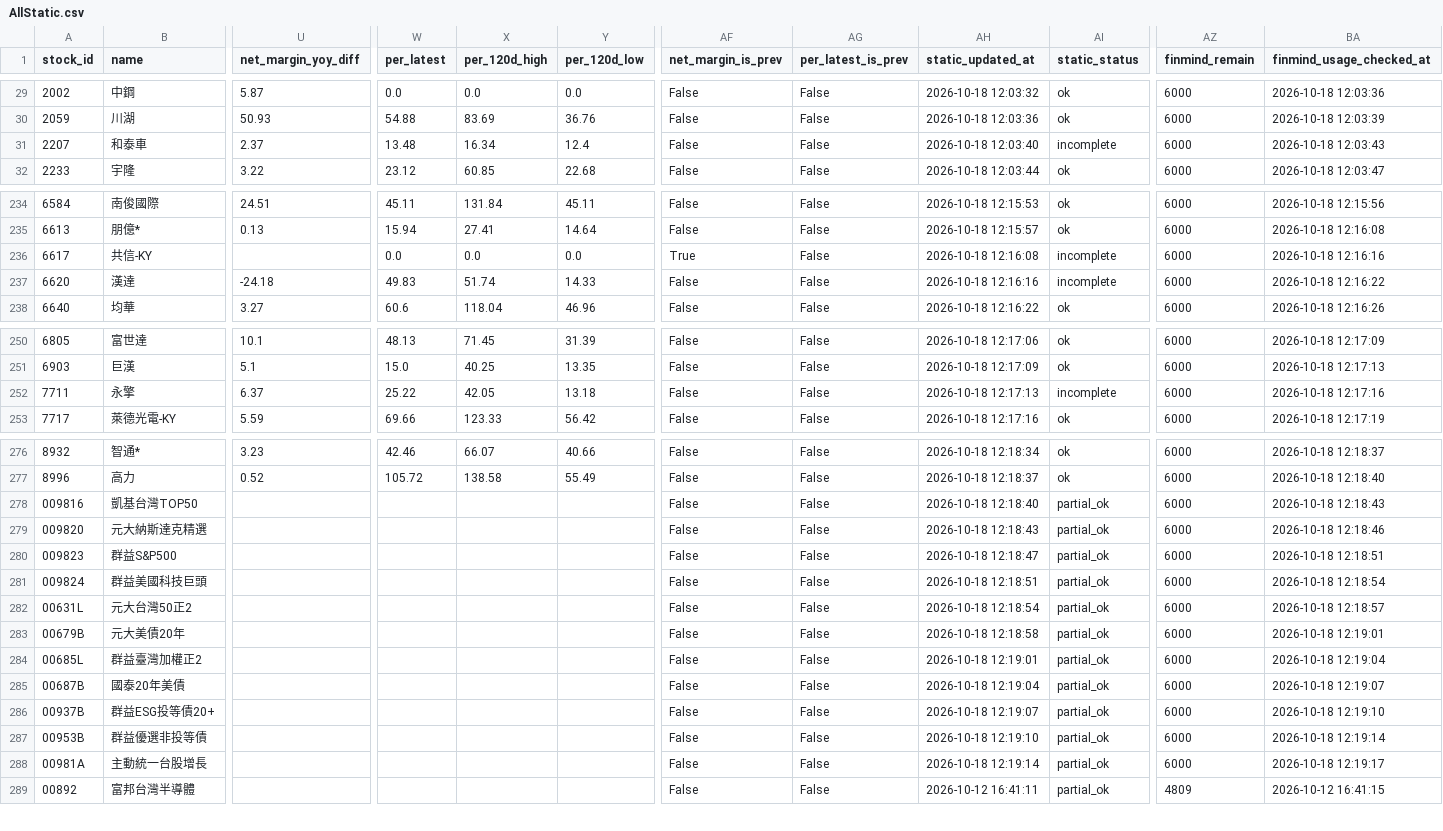
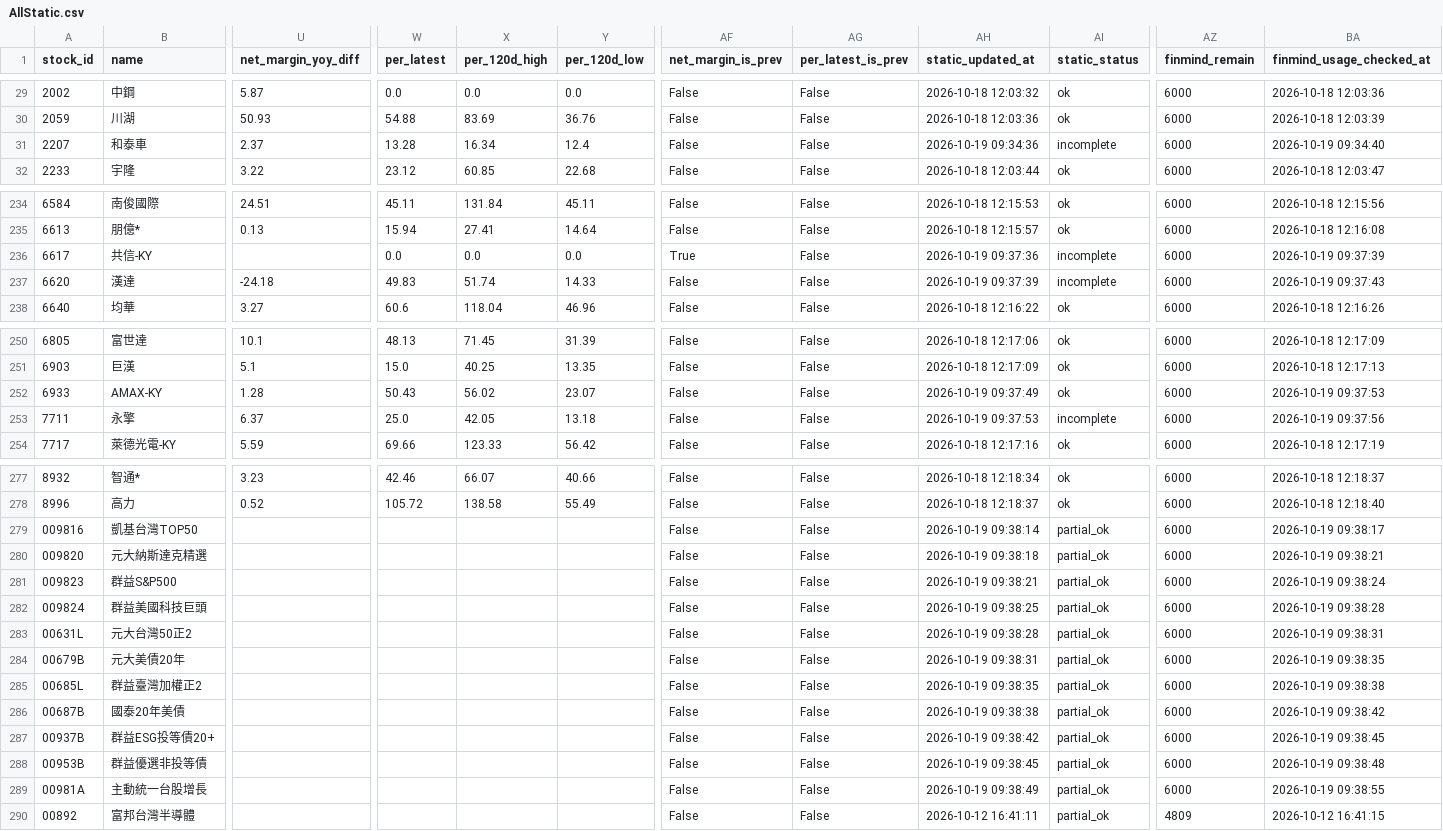
Before and after one commit to ONicole0101/Gold, a CSV file: AllStatic.csv, drawn as a sheet; only a part is shown, gaps mark what is left out; addresses are those after the commit; rows hold the shown columns only; the diff covers the shown part only; the diff names each change by its address in the sheet, - before the commit and + after, or states it on an @@ line.

```diff
--- a/AllStatic.csv
+++ b/AllStatic.csv
-W31 (per_latest): 13.48
+W31 (per_latest): 13.28
-AH31 (static_updated_at): 2026-10-18 12:03:40
+AH31 (static_updated_at): 2026-10-19 09:34:36
-BA31 (finmind_usage_checked_at): 2026-10-18 12:03:43
+BA31 (finmind_usage_checked_at): 2026-10-19 09:34:40
-AH236 (static_updated_at): 2026-10-18 12:16:08
+AH236 (static_updated_at): 2026-10-19 09:37:36
-BA236 (finmind_usage_checked_at): 2026-10-18 12:16:16
+BA236 (finmind_usage_checked_at): 2026-10-19 09:37:39
-AH237 (static_updated_at): 2026-10-18 12:16:16
+AH237 (static_updated_at): 2026-10-19 09:37:39
-BA237 (finmind_usage_checked_at): 2026-10-18 12:16:22
+BA237 (finmind_usage_checked_at): 2026-10-19 09:37:43
+row 252: 6933 | AMAX-KY | 1.28 | 50.43 | 56.02 | 23.07 | False | False | 2026-10-19 09:37:49 | ok | 6000 | 2026-10-19 09:37:53
-W253 (per_latest): 25.22
+W253 (per_latest): 25.0
-AH253 (static_updated_at): 2026-10-18 12:17:13
+AH253 (static_updated_at): 2026-10-19 09:37:53
-BA253 (finmind_usage_checked_at): 2026-10-18 12:17:16
+BA253 (finmind_usage_checked_at): 2026-10-19 09:37:56
-AH279 (static_updated_at): 2026-10-18 12:18:40
+AH279 (static_updated_at): 2026-10-19 09:38:14
-BA279 (finmind_usage_checked_at): 2026-10-18 12:18:43
+BA279 (finmind_usage_checked_at): 2026-10-19 09:38:17
-AH280 (static_updated_at): 2026-10-18 12:18:43
+AH280 (static_updated_at): 2026-10-19 09:38:18
-BA280 (finmind_usage_checked_at): 2026-10-18 12:18:46
+BA280 (finmind_usage_checked_at): 2026-10-19 09:38:21
-AH281 (static_updated_at): 2026-10-18 12:18:47
+AH281 (static_updated_at): 2026-10-19 09:38:21
-BA281 (finmind_usage_checked_at): 2026-10-18 12:18:51
+BA281 (finmind_usage_checked_at): 2026-10-19 09:38:24
-AH282 (static_updated_at): 2026-10-18 12:18:51
+AH282 (static_updated_at): 2026-10-19 09:38:25
-BA282 (finmind_usage_checked_at): 2026-10-18 12:18:54
+BA282 (finmind_usage_checked_at): 2026-10-19 09:38:28
-AH283 (static_updated_at): 2026-10-18 12:18:54
+AH283 (static_updated_at): 2026-10-19 09:38:28
-BA283 (finmind_usage_checked_at): 2026-10-18 12:18:57
+BA283 (finmind_usage_checked_at): 2026-10-19 09:38:31
-AH284 (static_updated_at): 2026-10-18 12:18:58
+AH284 (static_updated_at): 2026-10-19 09:38:31
-BA284 (finmind_usage_checked_at): 2026-10-18 12:19:01
+BA284 (finmind_usage_checked_at): 2026-10-19 09:38:35
-AH285 (static_updated_at): 2026-10-18 12:19:01
+AH285 (static_updated_at): 2026-10-19 09:38:35
-BA285 (finmind_usage_checked_at): 2026-10-18 12:19:04
+BA285 (finmind_usage_checked_at): 2026-10-19 09:38:38
-AH286 (static_updated_at): 2026-10-18 12:19:04
+AH286 (static_updated_at): 2026-10-19 09:38:38
-BA286 (finmind_usage_checked_at): 2026-10-18 12:19:07
+BA286 (finmind_usage_checked_at): 2026-10-19 09:38:42
-AH287 (static_updated_at): 2026-10-18 12:19:07
+AH287 (static_updated_at): 2026-10-19 09:38:42
-BA287 (finmind_usage_checked_at): 2026-10-18 12:19:10
+BA287 (finmind_usage_checked_at): 2026-10-19 09:38:45
-AH288 (static_updated_at): 2026-10-18 12:19:10
+AH288 (static_updated_at): 2026-10-19 09:38:45
-BA288 (finmind_usage_checked_at): 2026-10-18 12:19:14
+BA288 (finmind_usage_checked_at): 2026-10-19 09:38:48
-AH289 (static_updated_at): 2026-10-18 12:19:14
+AH289 (static_updated_at): 2026-10-19 09:38:49
-BA289 (finmind_usage_checked_at): 2026-10-18 12:19:17
+BA289 (finmind_usage_checked_at): 2026-10-19 09:38:55
```
Also changed, not shown: 72 edited cells elsewhere in this file, AllStatic_Valuation.csv.
